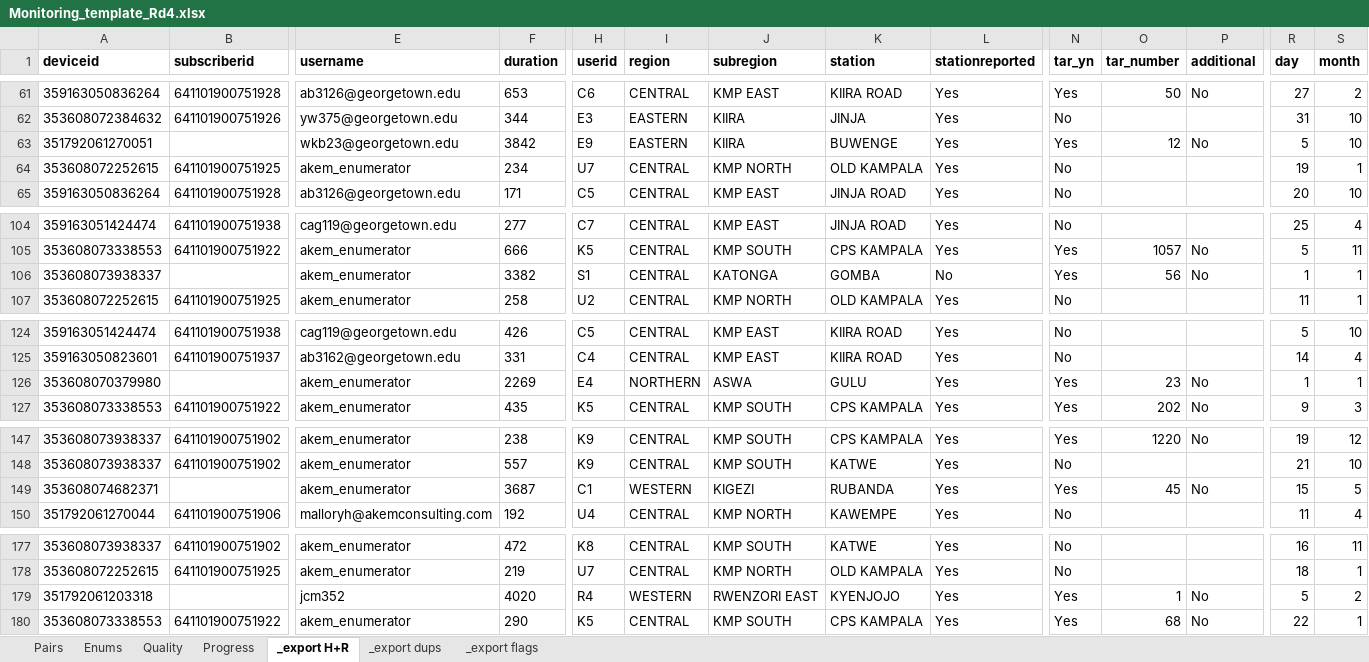
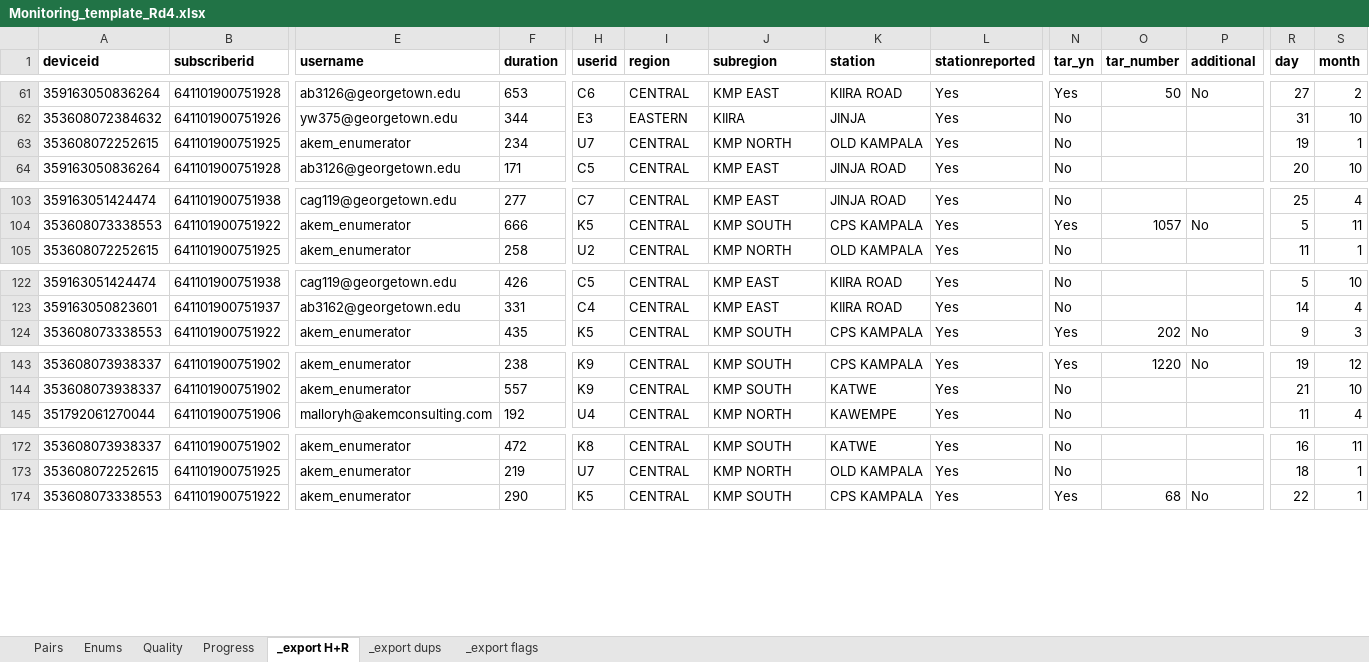
Before and after one commit to wngrahams/SpeakUp-HFCs, an Excel workbook: Monitoring/Round 4 monitoring/Monitoring_template_Rd4.xlsx, sheet _export H+R, drawn as a sheet; only a part is shown, gaps mark what is left out; values as stored, in another font and other column widths than the file's, no borders; rows hold the shown columns only; the diff covers the shown part only; the diff names each change by its address in the sheet, - before the commit and + after, or states it on an @@ line.

Commit message:
nm

```diff
--- a/Monitoring/Round 4 monitoring/Monitoring_template_Rd4.xlsx (sheet _export H+R)
+++ b/Monitoring/Round 4 monitoring/Monitoring_template_Rd4.xlsx (sheet _export H+R)
-row 63: 351792061270051 |  | wkb23@georgetown.edu | 3842 | E9 | EASTERN | KIIRA | BUWENGE | Yes | Yes | 12 | No | 5 | 10
-row 106: 353608073938337 |  | akem_enumerator | 3382 | S1 | CENTRAL | KATONGA | GOMBA | No | Yes | 56 | No | 1 | 1
-row 126: 353608070379980 |  | akem_enumerator | 2269 | E4 | NORTHERN | ASWA | GULU | Yes | Yes | 23 | No | 1 | 1
-row 149: 353608074682371 |  | akem_enumerator | 3687 | C1 | WESTERN | KIGEZI | RUBANDA | Yes | Yes | 45 | No | 15 | 5
-row 179: 351792061203318 |  | jcm352 | 4020 | R4 | WESTERN | RWENZORI EAST | KYENJOJO | Yes | Yes | 1 | No | 5 | 2
```
Also changed, not shown: 1 removed row elsewhere in this sheet, sheet Quality, sheet _export flags, sheet _export dups.
